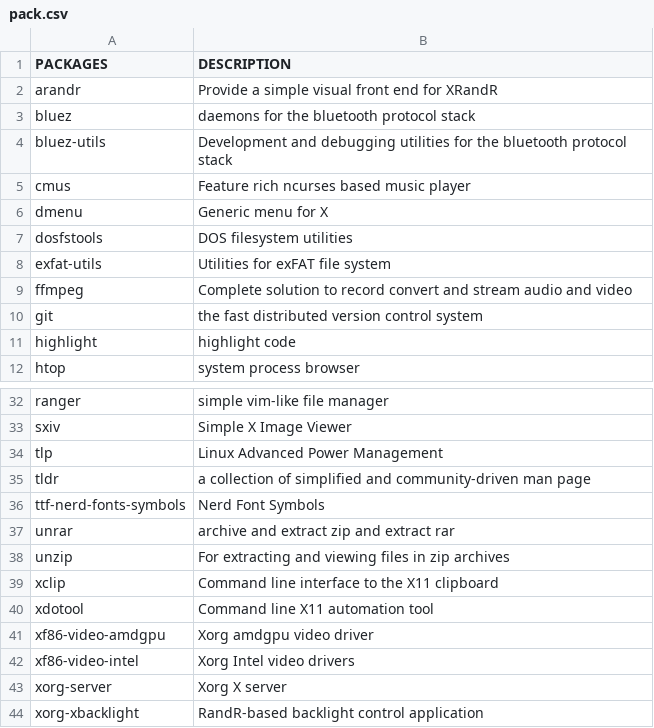
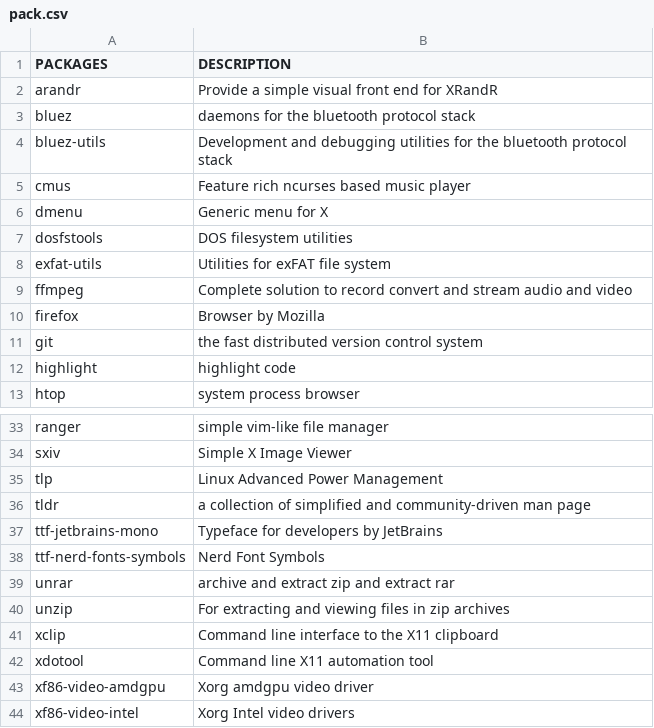
Before and after one commit to fhpraw/i3rice, a CSV file: pack.csv, drawn as a sheet; only a part is shown, gaps mark what is left out; the shorter side is filled out with more unchanged rows; the diff names each change by its address in the sheet, - before the commit and + after, or states it on an @@ line.

Commit message:
Update pack.csv

```diff
--- a/pack.csv
+++ b/pack.csv
+row 10: firefox | Browser by Mozilla
+row 37: ttf-jetbrains-mono | Typeface for developers by JetBrains
```
